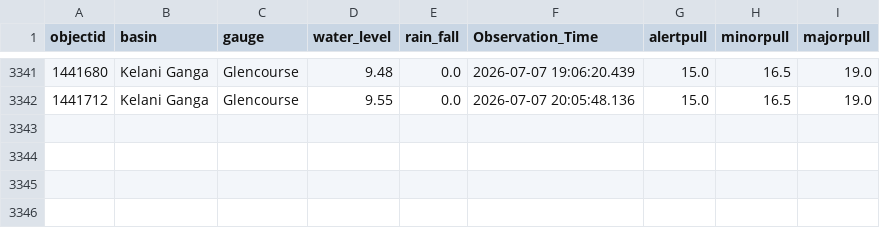
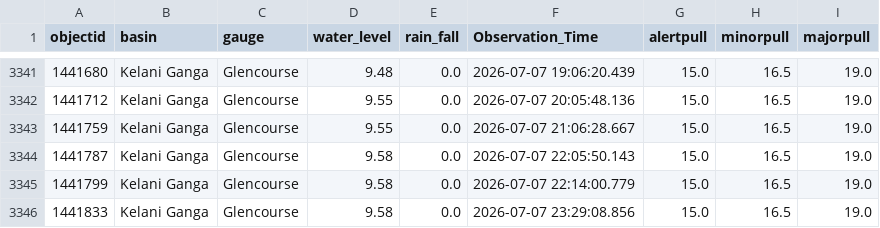
Before and after one commit to hhumal/Irrigation-Dept-Manual-River-Gauge-Readings, a CSV file: Station_Rainfall_CSVs/Glencourse.csv, drawn as a sheet; only a part is shown, gaps mark what is left out; the diff names each change by its address in the sheet, - before the commit and + after, or states it on an @@ line.

```diff
--- a/Station_Rainfall_CSVs/Glencourse.csv
+++ b/Station_Rainfall_CSVs/Glencourse.csv
+row 3343: 1441759 | Kelani Ganga | Glencourse | 9.55 | 0.0 | 2026-07-07 21:06:28.667 | 15.0 | 16.5 | 19.0
+row 3344: 1441787 | Kelani Ganga | Glencourse | 9.58 | 0.0 | 2026-07-07 22:05:50.143 | 15.0 | 16.5 | 19.0
+row 3345: 1441799 | Kelani Ganga | Glencourse | 9.58 | 0.0 | 2026-07-07 22:14:00.779 | 15.0 | 16.5 | 19.0
+row 3346: 1441833 | Kelani Ganga | Glencourse | 9.58 | 0.0 | 2026-07-07 23:29:08.856 | 15.0 | 16.5 | 19.0
```
Also changed, not shown: Station_Rainfall_CSVs/Badalgama.csv, Station_Rainfall_CSVs/Deraniyagala.csv, 34 other files.
